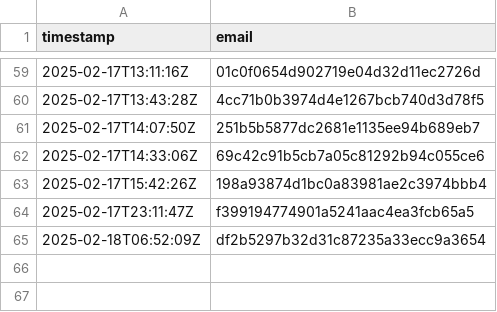
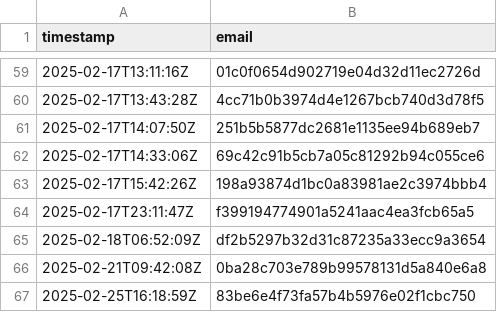
Before and after one commit to UPPMAX/uppmax_intro_python, a CSV file: docs/data/20250304/registrations.csv, drawn as a sheet; only a part is shown, gaps mark what is left out; the diff names each change by its address in the sheet, - before the commit and + after, or states it on an @@ line.

```diff
--- a/docs/data/20250304/registrations.csv
+++ b/docs/data/20250304/registrations.csv
+row 66: 2025-02-21T09:42:08Z | 0ba28c703e789b99578131d5a840e6a8
+row 67: 2025-02-25T16:18:59Z | 83be6e4f73fa57b4b5976e02f1cbc750
```
Also changed, not shown: docs/data/20250304/n_registrations_in_time.csv, 2 other files.
